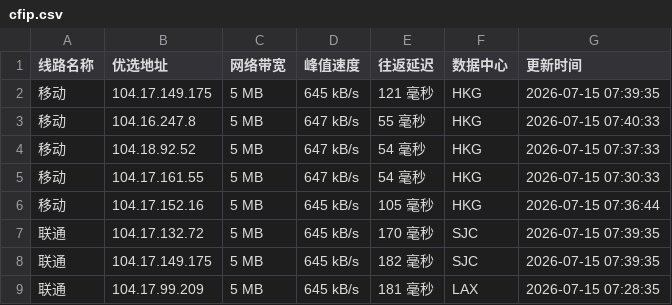
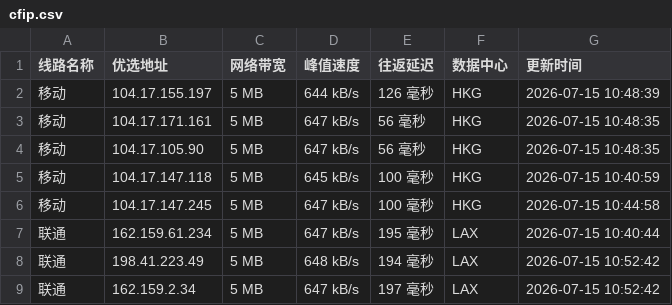
Before and after one commit to xing2kong/cfipv4db, a CSV file: cfip.csv, drawn as a sheet; only a part is shown; the diff covers the shown part only.

```diff
--- a/cfip.csv
+++ b/cfip.csv
@@ -1,9 +1,9 @@
 线路名称,优选地址,网络带宽,峰值速度,往返延迟,数据中心,更新时间
-移动,104.17.149.175,5 MB,645 kB/s,121 毫秒,HKG,2026-07-15 07:39:35
-移动,104.16.247.8,5 MB,647 kB/s,55 毫秒,HKG,2026-07-15 07:40:33
-移动,104.18.92.52,5 MB,647 kB/s,54 毫秒,HKG,2026-07-15 07:37:33
-移动,104.17.161.55,5 MB,647 kB/s,54 毫秒,HKG,2026-07-15 07:30:33
-移动,104.17.152.16,5 MB,645 kB/s,105 毫秒,HKG,2026-07-15 07:36:44
-联通,104.17.132.72,5 MB,645 kB/s,170 毫秒,SJC,2026-07-15 07:39:35
-联通,104.17.149.175,5 MB,645 kB/s,182 毫秒,SJC,2026-07-15 07:39:35
-联通,104.17.99.209,5 MB,645 kB/s,181 毫秒,LAX,2026-07-15 07:28:35
+移动,104.17.155.197,5 MB,644 kB/s,126 毫秒,HKG,2026-07-15 10:48:39
+移动,104.17.171.161,5 MB,647 kB/s,56 毫秒,HKG,2026-07-15 10:48:35
+移动,104.17.105.90,5 MB,647 kB/s,56 毫秒,HKG,2026-07-15 10:48:35
+移动,104.17.147.118,5 MB,645 kB/s,100 毫秒,HKG,2026-07-15 10:40:59
+移动,104.17.147.245,5 MB,647 kB/s,100 毫秒,HKG,2026-07-15 10:44:58
+联通,162.159.61.234,5 MB,647 kB/s,195 毫秒,LAX,2026-07-15 10:40:44
+联通,198.41.223.49,5 MB,648 kB/s,194 毫秒,LAX,2026-07-15 10:52:42
+联通,162.159.2.34,5 MB,647 kB/s,197 毫秒,LAX,2026-07-15 10:52:42
```
Also changed, not shown: 24 edited cells elsewhere in this file, 1 other file.
